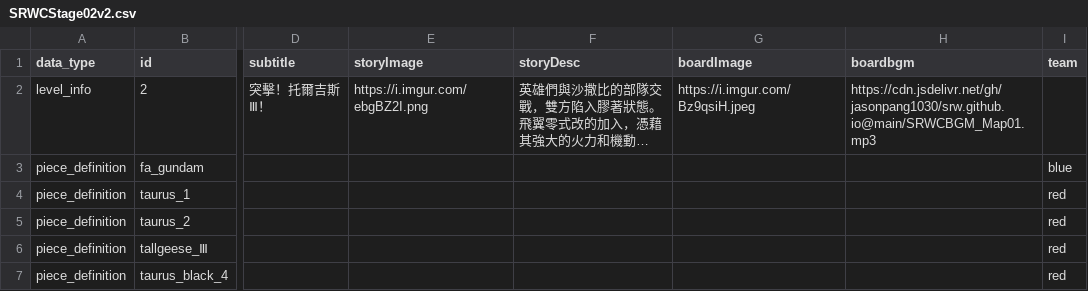
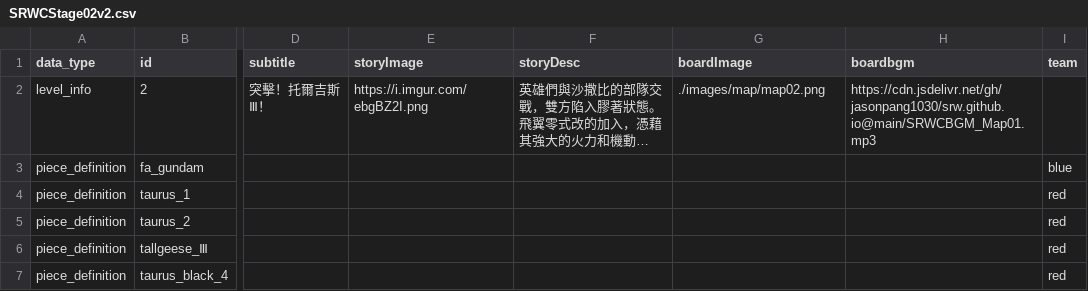
Before and after one commit to srwfanfan/superrobotwarschess, a CSV file: stages/SRWCStage02v2.csv, drawn as a sheet; only a part is shown, gaps mark what is left out; long unchanged cells end in …; the diff names each change by its address in the sheet, - before the commit and + after, or states it on an @@ line.

Commit message:
Update SRWCStage02v2.csv

```diff
--- a/stages/SRWCStage02v2.csv
+++ b/stages/SRWCStage02v2.csv
-G2 (boardImage): https://i.imgur.com/Bz9qsiH.jpeg
+G2 (boardImage): ./images/map/map02.png
```
